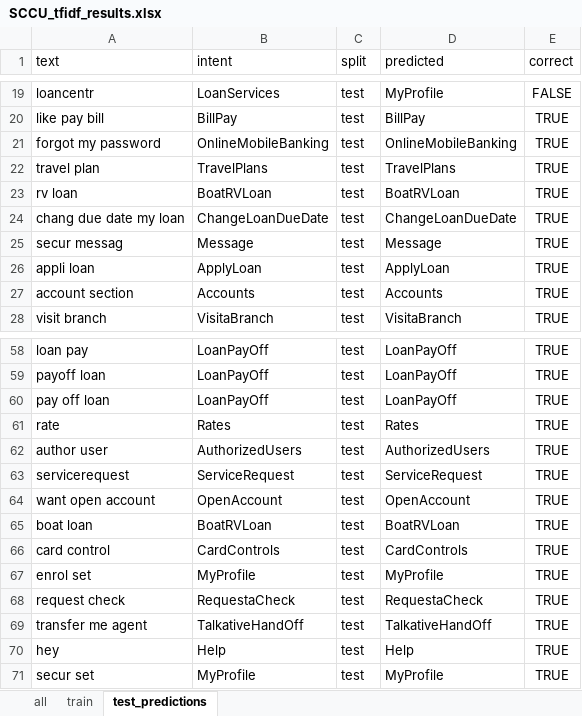
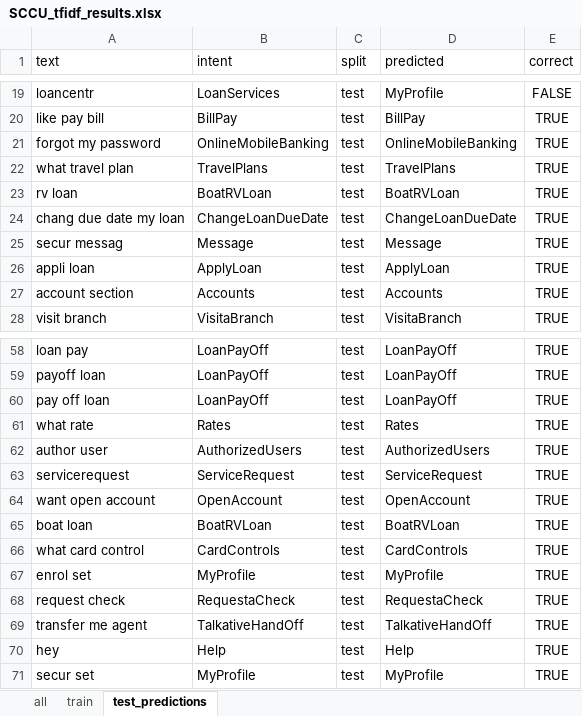
Before and after one commit to anandaclaysys-code/global_search, an Excel workbook: SCCU_tfidf_results.xlsx, sheet test_predictions, drawn as a sheet; only a part is shown, gaps mark what is left out; values as stored, in another font and other column widths than the file's, no borders; the diff names each change by its address in the sheet, - before the commit and + after, or states it on an @@ line.

```diff
--- a/SCCU_tfidf_results.xlsx (sheet test_predictions)
+++ b/SCCU_tfidf_results.xlsx (sheet test_predictions)
-A22 (text): travel plan
+A22 (text): what travel plan
-A61 (text): rate
+A61 (text): what rate
-A66 (text): card control
+A66 (text): what card control
```
Also changed, not shown: sheet all, sheet train, 1 other file.
